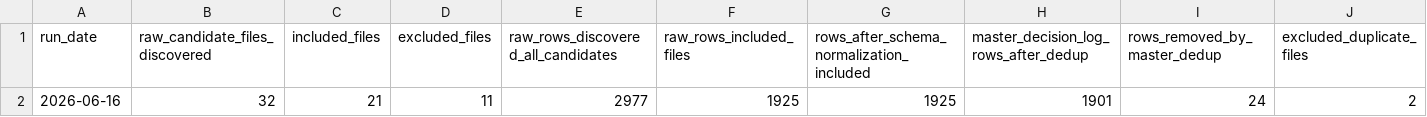
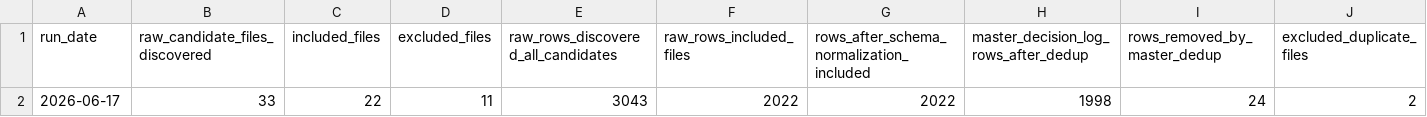
Before and after one commit to nellyagain/bonde, a CSV file: .claude/skills/llm-council/bonde_files 3/learning/decision_log_corpus_reconciliation_summary_latest.csv, drawn as a sheet; only a part is shown; removed rows and columns are numbered as before the commit, all else as after; rows hold the shown columns only; the diff names each change by its address in the sheet, - before the commit and + after, or states it on an @@ line.

```diff
--- a/.claude/skills/llm-council/bonde_files 3/learning/decision_log_corpus_reconciliation_summary_latest.csv
+++ b/.claude/skills/llm-council/bonde_files 3/learning/decision_log_corpus_reconciliation_summary_latest.csv
-row 2: 2026-06-16 | 32 | 21 | 11 | 2977 | 1925 | 1925 | 1901 | 24 | 2
+row 2: 2026-06-17 | 33 | 22 | 11 | 3043 | 2022 | 2022 | 1998 | 24 | 2
```
